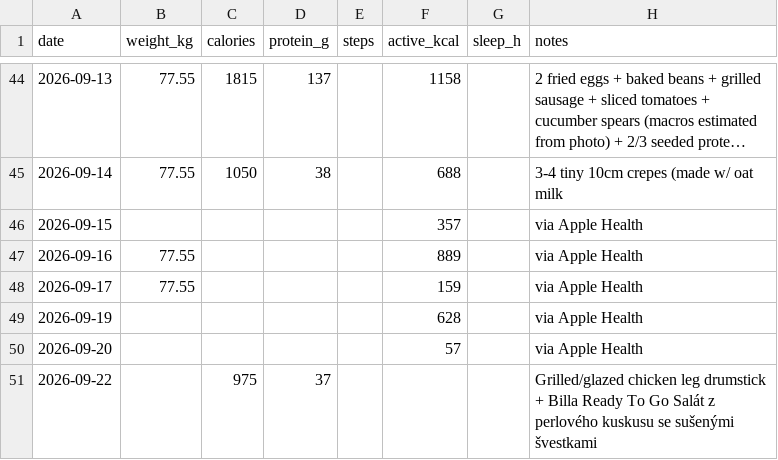
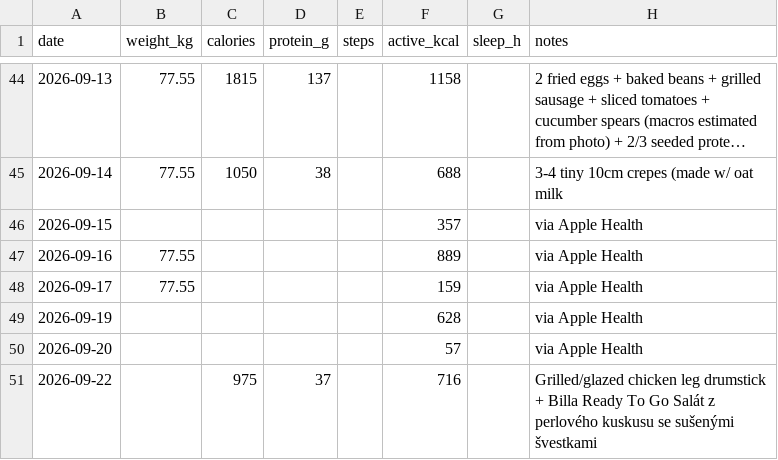
Before and after one commit to vrusi/weight-tracker, a CSV file: log.csv, drawn as a sheet; only a part is shown, gaps mark what is left out; long unchanged cells end in …; the diff names each change by its address in the sheet, - before the commit and + after, or states it on an @@ line.

Commit message:
log: via Apple Health

```diff
--- a/log.csv
+++ b/log.csv
-F51 (active_kcal): (empty)
+F51 (active_kcal): 716
```
